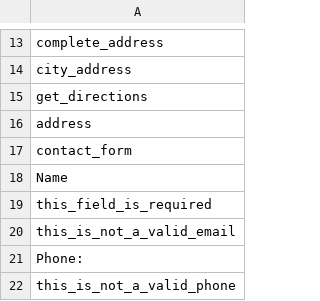
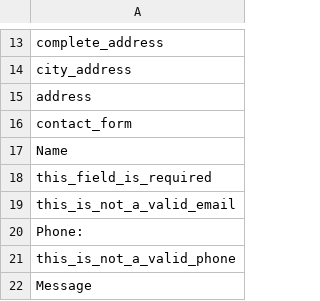
Before and after one commit to jalarosa/web-macquarieschool, a CSV file: resources/messages/keys.csv, drawn as a sheet; only a part is shown, gaps mark what is left out; the shorter side is filled out with more unchanged rows.

```diff
--- a/resources/messages/keys.csv
+++ b/resources/messages/keys.csv
@@ -14,3 +14,2 @@
 "city_address",""
-"get_directions",""
 "address",""
```
Also changed, not shown: resources/messages/messages_en.csv, resources/messages/messages_es.csv, 7 other files.
